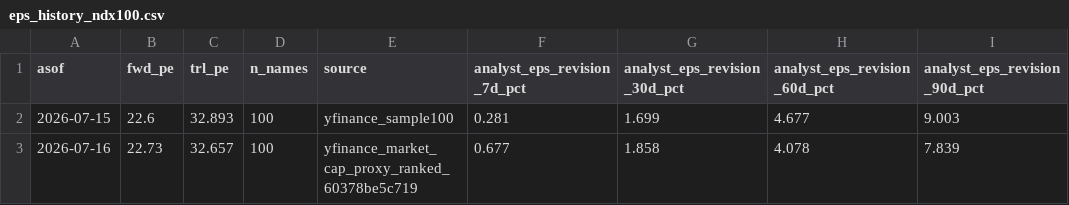
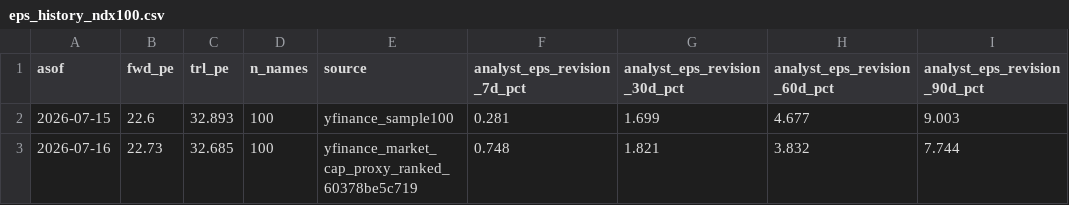
Before and after one commit to jsmc0818/reality-sentiment-engine, a CSV file: data/eps_history_ndx100.csv, drawn as a sheet; only a part is shown; the diff names each change by its address in the sheet, - before the commit and + after, or states it on an @@ line.

```diff
--- a/data/eps_history_ndx100.csv
+++ b/data/eps_history_ndx100.csv
-C3 (trl_pe): 32.657
+C3 (trl_pe): 32.685
-F3 (analyst_eps_revision_7d_pct): 0.677
+F3 (analyst_eps_revision_7d_pct): 0.748
-G3 (analyst_eps_revision_30d_pct): 1.858
+G3 (analyst_eps_revision_30d_pct): 1.821
-H3 (analyst_eps_revision_60d_pct): 4.078
+H3 (analyst_eps_revision_60d_pct): 3.832
-I3 (analyst_eps_revision_90d_pct): 7.839
+I3 (analyst_eps_revision_90d_pct): 7.744
```
Also changed, not shown: data/eps_history_mag7.csv, data/eps_history_sp500.csv, 2 other files.
